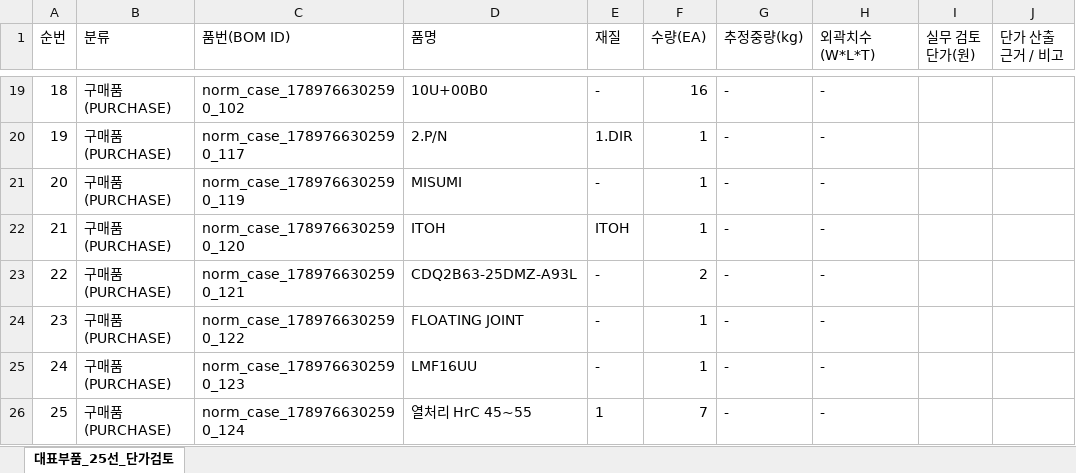
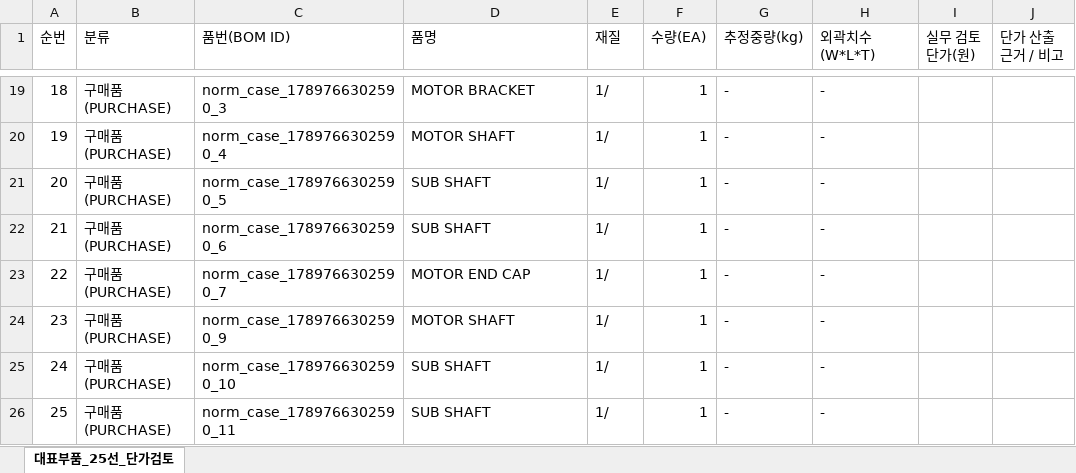
Before and after one commit to DesignQuus/DesignQuus-CADON-Ver-03, an Excel workbook: HUMAN_VERIFICATION_25_PARTS.xlsx, sheet 대표부품_25선_단가검토, drawn as a sheet; only a part is shown, gaps mark what is left out; values as stored, in another font and other column widths than the file's, no borders; the diff covers the shown part only; the diff names each change by its address in the sheet, - before the commit and + after, or states it on an @@ line.

```diff
--- a/HUMAN_VERIFICATION_25_PARTS.xlsx (sheet 대표부품_25선_단가검토)
+++ b/HUMAN_VERIFICATION_25_PARTS.xlsx (sheet 대표부품_25선_단가검토)
-C19 (품번(BOM ID)): norm_case_1789766302590_102
+C19 (품번(BOM ID)): norm_case_1789766302590_3
-D19 (품명): 10U+00B0
+D19 (품명): MOTOR BRACKET
-E19 (재질): -
+E19 (재질): 1/
-F19 (수량(EA)): 16
+F19 (수량(EA)): 1
-C20 (품번(BOM ID)): norm_case_1789766302590_117
+C20 (품번(BOM ID)): norm_case_1789766302590_4
-D20 (품명): 2.P/N
+D20 (품명): MOTOR SHAFT
-E20 (재질): 1.DIR
+E20 (재질): 1/
-C21 (품번(BOM ID)): norm_case_1789766302590_119
+C21 (품번(BOM ID)): norm_case_1789766302590_5
-D21 (품명): MISUMI
+D21 (품명): SUB SHAFT
-E21 (재질): -
+E21 (재질): 1/
-C22 (품번(BOM ID)): norm_case_1789766302590_120
+C22 (품번(BOM ID)): norm_case_1789766302590_6
-D22 (품명): ITOH
+D22 (품명): SUB SHAFT
-E22 (재질): ITOH
+E22 (재질): 1/
-C23 (품번(BOM ID)): norm_case_1789766302590_121
+C23 (품번(BOM ID)): norm_case_1789766302590_7
-D23 (품명): CDQ2B63-25DMZ-A93L
+D23 (품명): MOTOR END CAP
-E23:E25 (재질): -
+E23:E25 (재질): 1/
-F23 (수량(EA)): 2
+F23 (수량(EA)): 1
-C24 (품번(BOM ID)): norm_case_1789766302590_122
+C24 (품번(BOM ID)): norm_case_1789766302590_9
-D24 (품명): FLOATING JOINT
+D24 (품명): MOTOR SHAFT
-C25 (품번(BOM ID)): norm_case_1789766302590_123
+C25 (품번(BOM ID)): norm_case_1789766302590_10
-D25 (품명): LMF16UU
+D25 (품명): SUB SHAFT
-C26 (품번(BOM ID)): norm_case_1789766302590_124
+C26 (품번(BOM ID)): norm_case_1789766302590_11
-D26 (품명): 열처리 HrC 45~55
+D26 (품명): SUB SHAFT
-E26 (재질): 1
+E26 (재질): 1/
-F26 (수량(EA)): 7
+F26 (수량(EA)): 1
```
Also changed, not shown: 77 edited cells elsewhere in this sheet, 35 other files.
